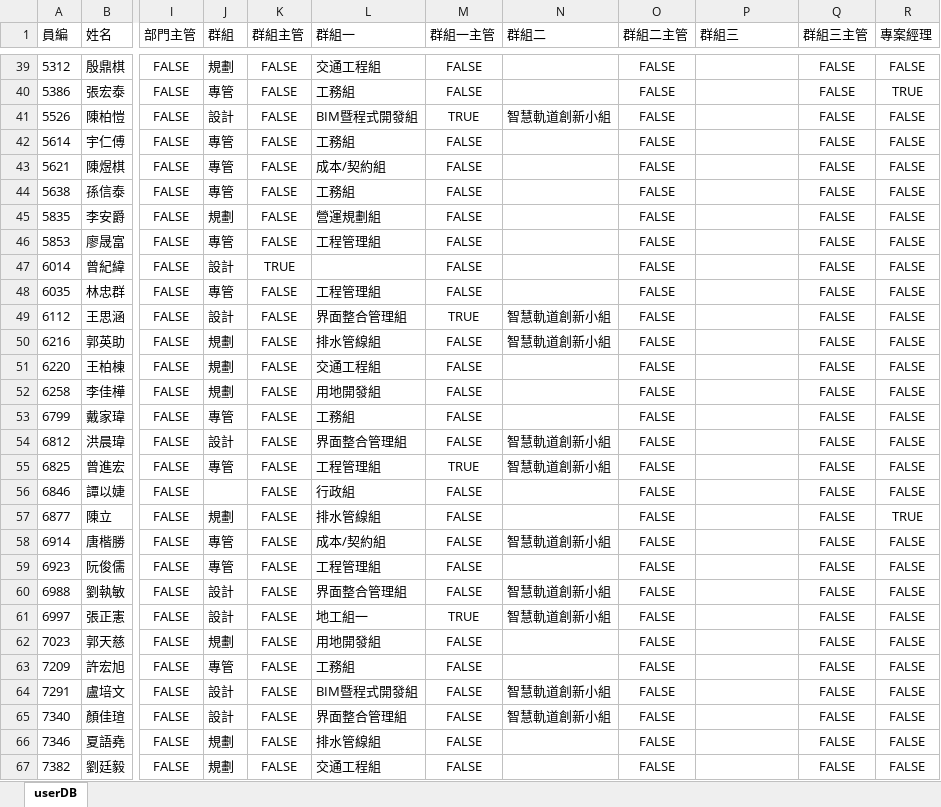
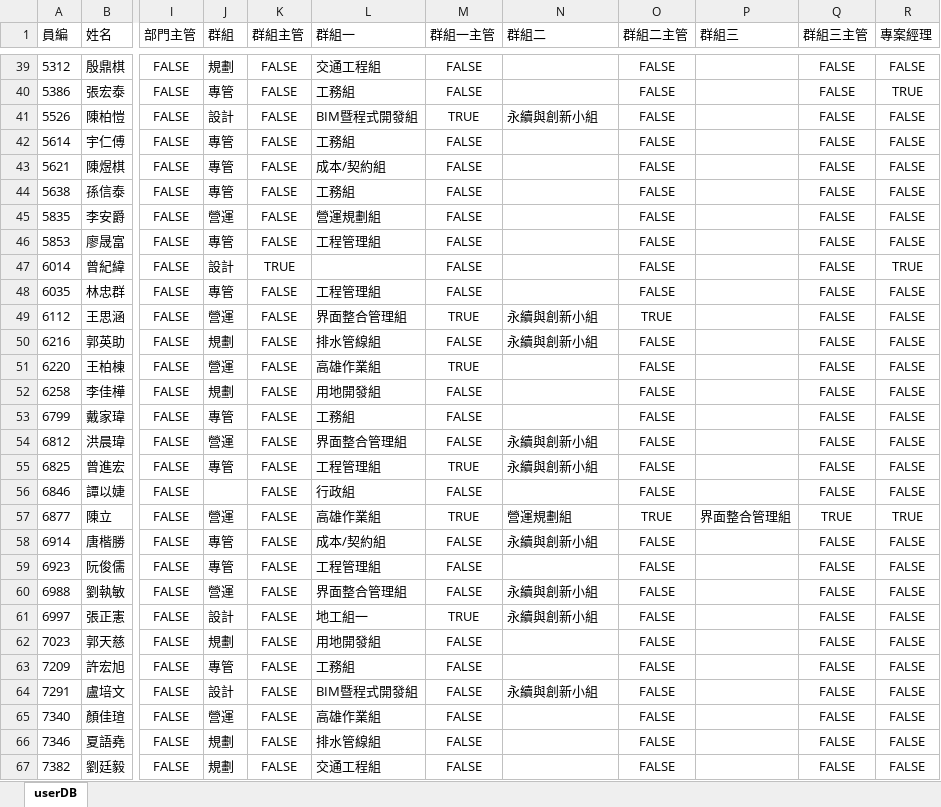
Before and after one commit to SinoDonald/TEEmployee, an Excel workbook: TEEmployee/Files/userDB.xlsx, sheet userDB, drawn as a sheet; only a part is shown, gaps mark what is left out; values as stored, in another font and other column widths than the file's, no borders; the diff covers the shown part only; the diff names each change by its address in the sheet, - before the commit and + after, or states it on an @@ line.

```diff
--- a/TEEmployee/Files/userDB.xlsx (sheet userDB)
+++ b/TEEmployee/Files/userDB.xlsx (sheet userDB)
-N41 (群組二): 智慧軌道創新小組
+N41 (群組二): 永續與創新小組
-J45 (群組): 規劃
+J45 (群組): 營運
-R47 (專案經理): FALSE
+R47 (專案經理): TRUE
-J49 (群組): 設計
+J49 (群組): 營運
-N49:N50 (群組二): 智慧軌道創新小組
+N49:N50 (群組二): 永續與創新小組
-O49 (群組二主管): FALSE
+O49 (群組二主管): TRUE
-J51 (群組): 規劃
+J51 (群組): 營運
-L51 (群組一): 交通工程組
+L51 (群組一): 高雄作業組
-M51 (群組一主管): FALSE
+M51 (群組一主管): TRUE
-J54 (群組): 設計
+J54 (群組): 營運
-N54:N55 (群組二): 智慧軌道創新小組
+N54:N55 (群組二): 永續與創新小組
-J57 (群組): 規劃
+J57 (群組): 營運
-L57 (群組一): 排水管線組
+L57 (群組一): 高雄作業組
-M57 (群組一主管): FALSE
+M57 (群組一主管): TRUE
-N57 (群組二): (empty)
+N57 (群組二): 營運規劃組
-O57 (群組二主管): FALSE
+O57 (群組二主管): TRUE
-P57 (群組三): (empty)
+P57 (群組三): 界面整合管理組
-Q57 (群組三主管): FALSE
+Q57 (群組三主管): TRUE
-N58 (群組二): 智慧軌道創新小組
+N58 (群組二): 永續與創新小組
-J60 (群組): 設計
+J60 (群組): 營運
-N60:N61 (群組二): 智慧軌道創新小組
+N60:N61 (群組二): 永續與創新小組
-N64 (群組二): 智慧軌道創新小組
+N64 (群組二): 永續與創新小組
-J65 (群組): 設計
+J65 (群組): 營運
-L65 (群組一): 界面整合管理組
+L65 (群組一): 高雄作業組
-N65 (群組二): 智慧軌道創新小組
+N65 (群組二): (empty)
```
Also changed, not shown: 70 edited cells elsewhere in this sheet, 6 other files.
